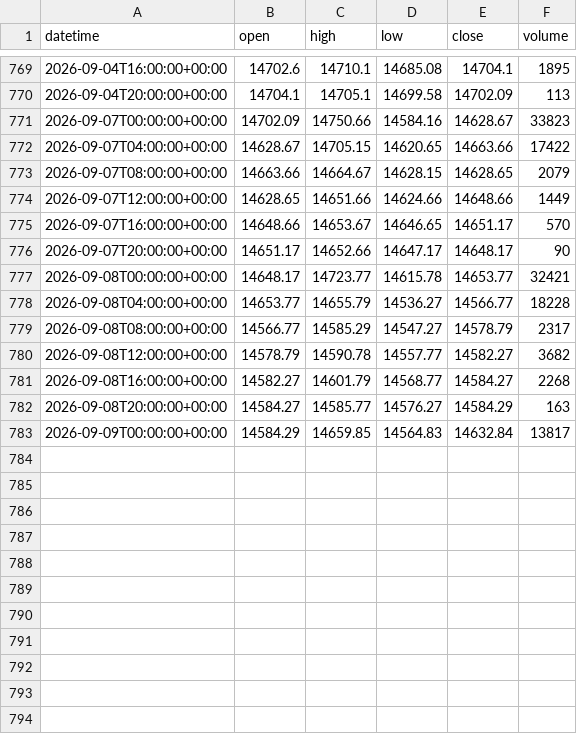
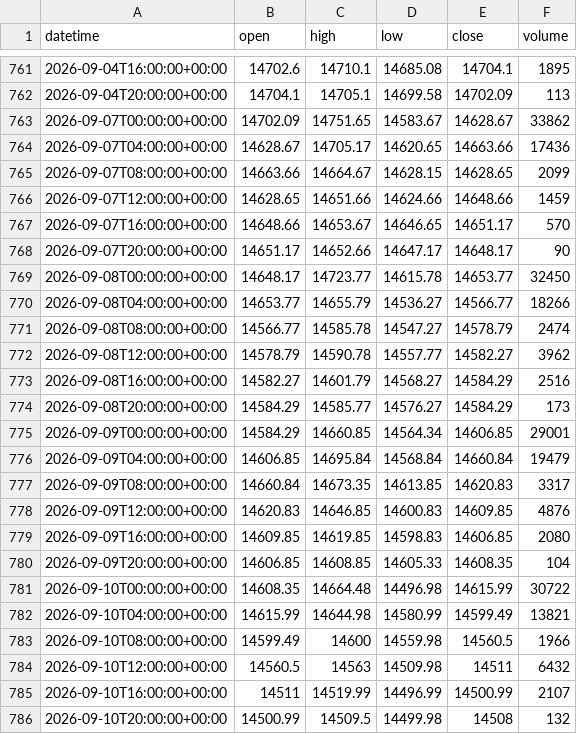
Before and after one commit to getdata-finance/chn50-4h-ohlcv-index-historical-data, a CSV file: CHN50_4h.csv, drawn as a sheet; only a part is shown, gaps mark what is left out; the diff covers the shown part only.

```diff
--- a/CHN50_4h.csv
+++ b/CHN50_4h.csv
@@ -770,14 +762,25 @@ datetime,open,high,low,close,volume
 2026-09-04T20:00:00+00:00,14704.1,14705.1,14699.58,14702.09,113
-2026-09-07T00:00:00+00:00,14702.09,14750.66,14584.16,14628.67,33823
-2026-09-07T04:00:00+00:00,14628.67,14705.15,14620.65,14663.66,17422
-2026-09-07T08:00:00+00:00,14663.66,14664.67,14628.15,14628.65,2079
-2026-09-07T12:00:00+00:00,14628.65,14651.66,14624.66,14648.66,1449
+2026-09-07T00:00:00+00:00,14702.09,14751.65,14583.67,14628.67,33862
+2026-09-07T04:00:00+00:00,14628.67,14705.17,14620.65,14663.66,17436
+2026-09-07T08:00:00+00:00,14663.66,14664.67,14628.15,14628.65,2099
+2026-09-07T12:00:00+00:00,14628.65,14651.66,14624.66,14648.66,1459
 2026-09-07T16:00:00+00:00,14648.66,14653.67,14646.65,14651.17,570
 2026-09-07T20:00:00+00:00,14651.17,14652.66,14647.17,14648.17,90
-2026-09-08T00:00:00+00:00,14648.17,14723.77,14615.78,14653.77,32421
-2026-09-08T04:00:00+00:00,14653.77,14655.79,14536.27,14566.77,18228
-2026-09-08T08:00:00+00:00,14566.77,14585.29,14547.27,14578.79,2317
-2026-09-08T12:00:00+00:00,14578.79,14590.78,14557.77,14582.27,3682
-2026-09-08T16:00:00+00:00,14582.27,14601.79,14568.77,14584.27,2268
-2026-09-08T20:00:00+00:00,14584.27,14585.77,14576.27,14584.29,163
-2026-09-09T00:00:00+00:00,14584.29,14659.85,14564.83,14632.84,13817
+2026-09-08T00:00:00+00:00,14648.17,14723.77,14615.78,14653.77,32450
+2026-09-08T04:00:00+00:00,14653.77,14655.79,14536.27,14566.77,18266
+2026-09-08T08:00:00+00:00,14566.77,14585.78,14547.27,14578.79,2474
+2026-09-08T12:00:00+00:00,14578.79,14590.78,14557.77,14582.27,3962
+2026-09-08T16:00:00+00:00,14582.27,14601.79,14568.27,14584.29,2516
+2026-09-08T20:00:00+00:00,14584.29,14585.77,14576.27,14584.29,173
+2026-09-09T00:00:00+00:00,14584.29,14660.85,14564.34,14606.85,29001
+2026-09-09T04:00:00+00:00,14606.85,14695.84,14568.84,14660.84,19479
+2026-09-09T08:00:00+00:00,14660.84,14673.35,14613.85,14620.83,3317
+2026-09-09T12:00:00+00:00,14620.83,14646.85,14600.83,14609.85,4876
+2026-09-09T16:00:00+00:00,14609.85,14619.85,14598.83,14606.85,2080
+2026-09-09T20:00:00+00:00,14606.85,14608.85,14605.33,14608.35,104
+2026-09-10T00:00:00+00:00,14608.35,14664.48,14496.98,14615.99,30722
+2026-09-10T04:00:00+00:00,14615.99,14644.98,14580.99,14599.49,13821
+2026-09-10T08:00:00+00:00,14599.49,14600,14559.98,14560.5,1966
+2026-09-10T12:00:00+00:00,14560.5,14563,14509.98,14511,6432
+2026-09-10T16:00:00+00:00,14511,14519.99,14496.99,14500.99,2107
+2026-09-10T20:00:00+00:00,14500.99,14509.5,14499.98,14508,132
```
Also changed, not shown: 6 added rows and 8 removed rows elsewhere in this file, 1 other file.
